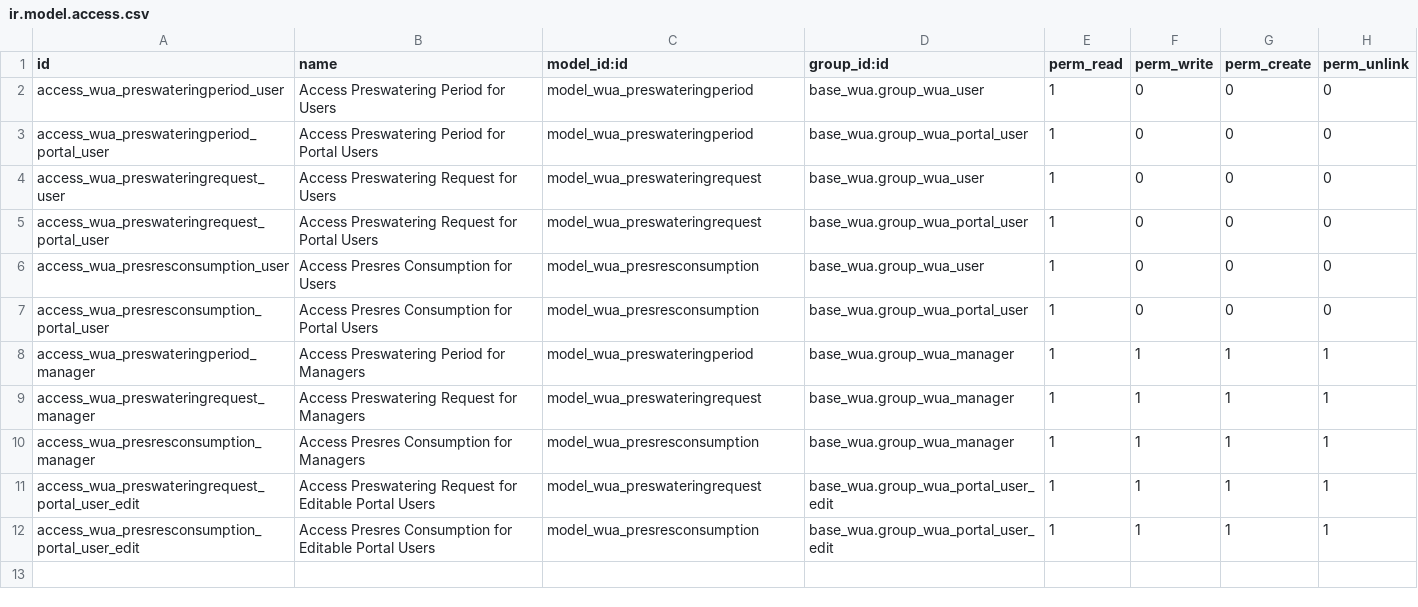
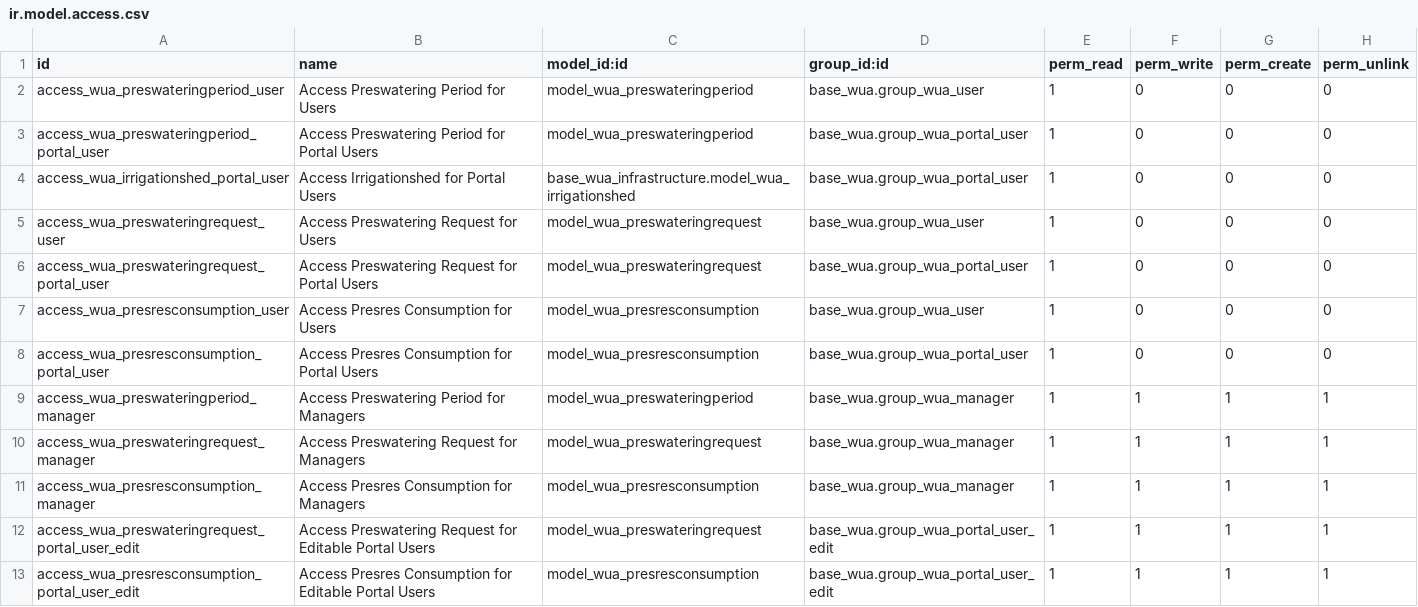
Before and after one commit to MovalAgroingenieria/wua, a CSV file: base_wua_pressurized_irrigation_request/security/ir.model.access.csv, drawn as a sheet; the diff names each change by its address in the sheet, - before the commit and + after, or states it on an @@ line.

Commit message:
[UPD] base_wua_pressurized_irrigation_request: Add compute_sudo attribute to fields and update access rights for irrigationshed model.

```diff
--- a/base_wua_pressurized_irrigation_request/security/ir.model.access.csv
+++ b/base_wua_pressurized_irrigation_request/security/ir.model.access.csv
+row 4: access_wua_irrigationshed_portal_user | Access Irrigationshed for Portal Users | base_wua_infrastructure.model_wua_irrigationshed | base_wua.group_wua_portal_user | 1 | 0 | 0 | 0
```
Also changed, not shown: 2 other files.
